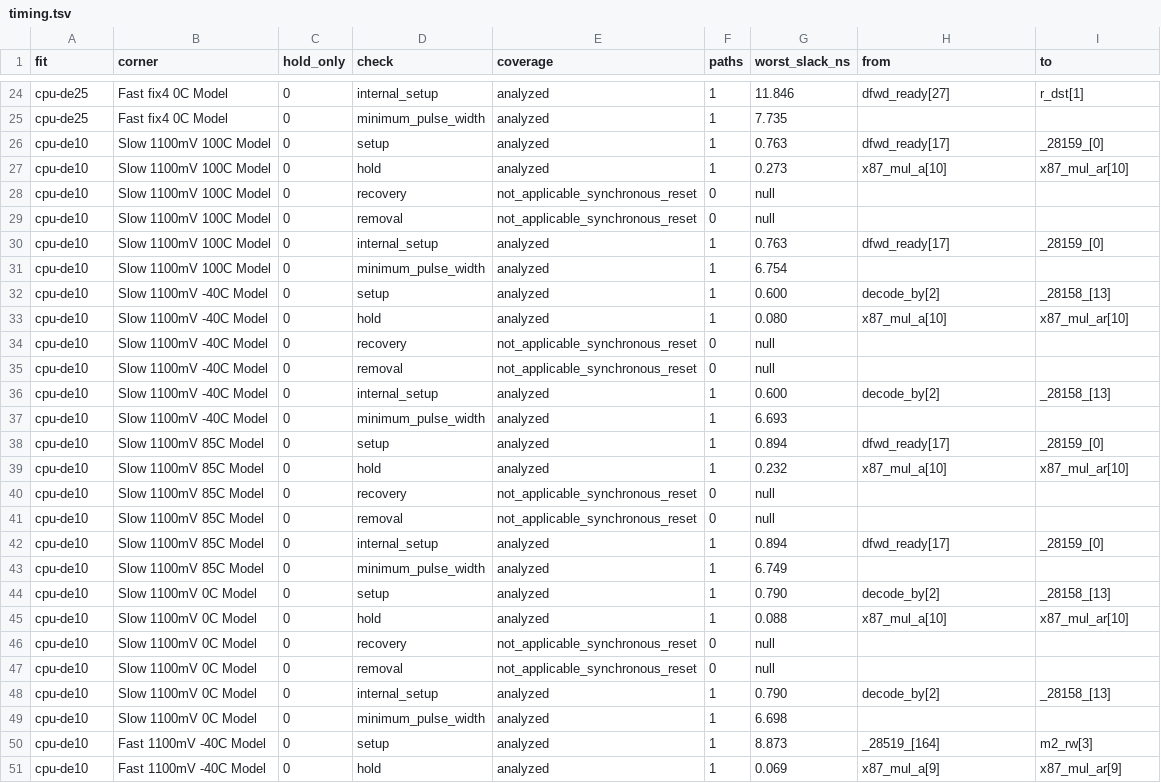
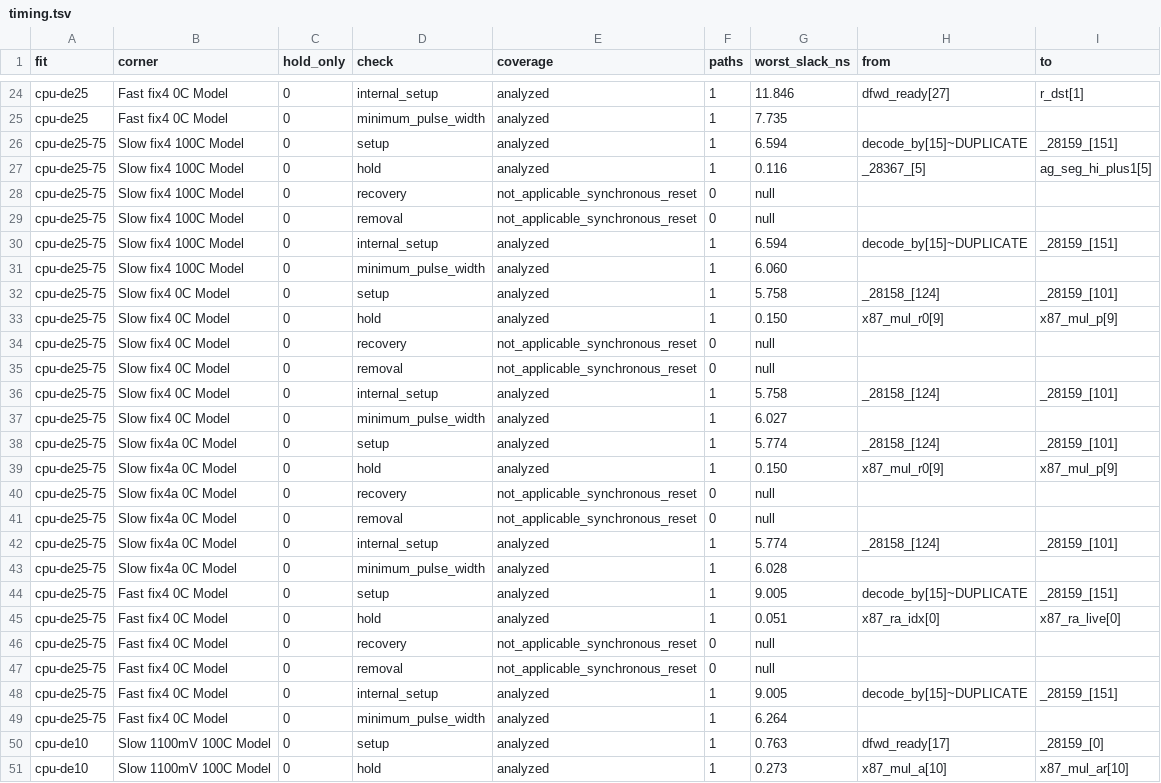
Before and after one commit to DeanoC/fes, a TSV file: docs/validation/2026-11-16-i386-agilex5-fit/timing.tsv, drawn as a sheet; only a part is shown, gaps mark what is left out; the shorter side is filled out with more unchanged rows; the diff names each change by its address in the sheet, - before the commit and + after, or states it on an @@ line.

```diff
--- a/docs/validation/2026-11-16-i386-agilex5-fit/timing.tsv
+++ b/docs/validation/2026-11-16-i386-agilex5-fit/timing.tsv
+row 26: cpu-de25-75 | Slow fix4 100C Model | 0 | setup | analyzed | 1 | 6.594 | decode_by[15]~DUPLICATE | _28159_[151]
+row 27: cpu-de25-75 | Slow fix4 100C Model | 0 | hold | analyzed | 1 | 0.116 | _28367_[5] | ag_seg_hi_plus1[5]
+row 28: cpu-de25-75 | Slow fix4 100C Model | 0 | recovery | not_applicable_synchronous_reset | 0 | null
+row 29: cpu-de25-75 | Slow fix4 100C Model | 0 | removal | not_applicable_synchronous_reset | 0 | null
+row 30: cpu-de25-75 | Slow fix4 100C Model | 0 | internal_setup | analyzed | 1 | 6.594 | decode_by[15]~DUPLICATE | _28159_[151]
+row 31: cpu-de25-75 | Slow fix4 100C Model | 0 | minimum_pulse_width | analyzed | 1 | 6.060
+row 32: cpu-de25-75 | Slow fix4 0C Model | 0 | setup | analyzed | 1 | 5.758 | _28158_[124] | _28159_[101]
+row 33: cpu-de25-75 | Slow fix4 0C Model | 0 | hold | analyzed | 1 | 0.150 | x87_mul_r0[9] | x87_mul_p[9]
+row 34: cpu-de25-75 | Slow fix4 0C Model | 0 | recovery | not_applicable_synchronous_reset | 0 | null
+row 35: cpu-de25-75 | Slow fix4 0C Model | 0 | removal | not_applicable_synchronous_reset | 0 | null
+row 36: cpu-de25-75 | Slow fix4 0C Model | 0 | internal_setup | analyzed | 1 | 5.758 | _28158_[124] | _28159_[101]
+row 37: cpu-de25-75 | Slow fix4 0C Model | 0 | minimum_pulse_width | analyzed | 1 | 6.027
+row 38: cpu-de25-75 | Slow fix4a 0C Model | 0 | setup | analyzed | 1 | 5.774 | _28158_[124] | _28159_[101]
+row 39: cpu-de25-75 | Slow fix4a 0C Model | 0 | hold | analyzed | 1 | 0.150 | x87_mul_r0[9] | x87_mul_p[9]
+row 40: cpu-de25-75 | Slow fix4a 0C Model | 0 | recovery | not_applicable_synchronous_reset | 0 | null
+row 41: cpu-de25-75 | Slow fix4a 0C Model | 0 | removal | not_applicable_synchronous_reset | 0 | null
+row 42: cpu-de25-75 | Slow fix4a 0C Model | 0 | internal_setup | analyzed | 1 | 5.774 | _28158_[124] | _28159_[101]
+row 43: cpu-de25-75 | Slow fix4a 0C Model | 0 | minimum_pulse_width | analyzed | 1 | 6.028
+row 44: cpu-de25-75 | Fast fix4 0C Model | 0 | setup | analyzed | 1 | 9.005 | decode_by[15]~DUPLICATE | _28159_[151]
+row 45: cpu-de25-75 | Fast fix4 0C Model | 0 | hold | analyzed | 1 | 0.051 | x87_ra_idx[0] | x87_ra_live[0]
+row 46: cpu-de25-75 | Fast fix4 0C Model | 0 | recovery | not_applicable_synchronous_reset | 0 | null
+row 47: cpu-de25-75 | Fast fix4 0C Model | 0 | removal | not_applicable_synchronous_reset | 0 | null
+row 48: cpu-de25-75 | Fast fix4 0C Model | 0 | internal_setup | analyzed | 1 | 9.005 | decode_by[15]~DUPLICATE | _28159_[151]
+row 49: cpu-de25-75 | Fast fix4 0C Model | 0 | minimum_pulse_width | analyzed | 1 | 6.264
```
Also changed, not shown: 4 other files.
